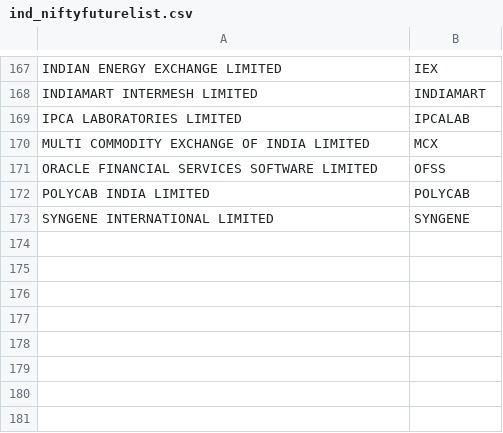
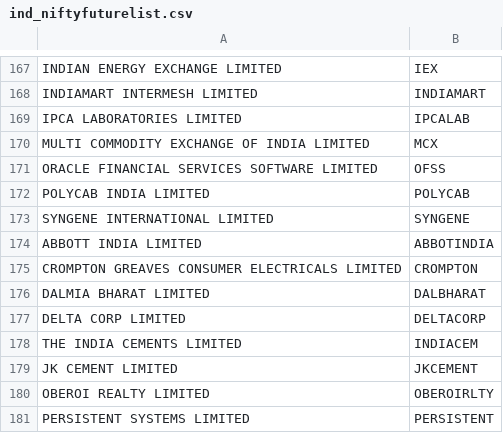
Before and after one commit to omarrohit20/rohit, a CSV file: src/data-import/nselist/ind_niftyfuturelist.csv, drawn as a sheet; only a part is shown, gaps mark what is left out.

```diff
--- a/src/data-import/nselist/ind_niftyfuturelist.csv
+++ b/src/data-import/nselist/ind_niftyfuturelist.csv
@@ -173 +173,9 @@ POLYCAB INDIA LIMITED,POLYCAB
 SYNGENE INTERNATIONAL LIMITED,SYNGENE
+ABBOTT INDIA LIMITED,ABBOTINDIA
+CROMPTON GREAVES CONSUMER ELECTRICALS LIMITED,CROMPTON
+DALMIA BHARAT LIMITED,DALBHARAT
+DELTA CORP LIMITED,DELTACORP
+THE INDIA CEMENTS LIMITED,INDIACEM
+JK CEMENT LIMITED,JKCEMENT
+OBEROI REALTY LIMITED,OBEROIRLTY
+PERSISTENT SYSTEMS LIMITED,PERSISTENT
```
Also changed, not shown: 6 other files.
